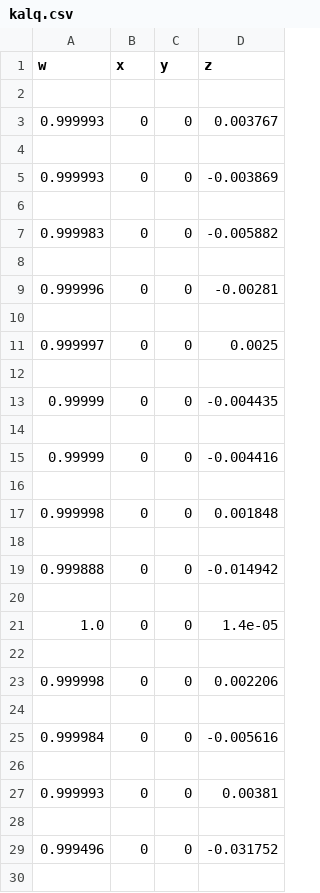
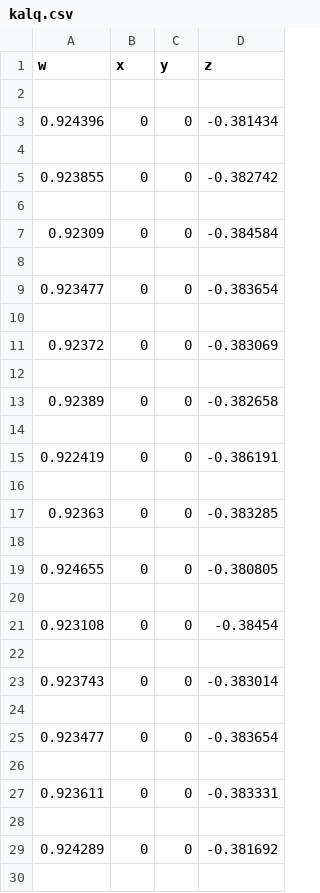
Before and after one commit to wangrenhang/Galassia2.github.io, a CSV file: KalmanFilter/ADSVisualization/kalq.csv, drawn as a sheet; only a part is shown; the diff covers the shown part only.

```diff
--- a/KalmanFilter/ADSVisualization/kalq.csv
+++ b/KalmanFilter/ADSVisualization/kalq.csv
@@ -2,29 +2,29 @@ w,x,y,z
 
-0.999993,0,0,0.003767
+0.924396,0,0,-0.381434
 
-0.999993,0,0,-0.003869
+0.923855,0,0,-0.382742
 
-0.999983,0,0,-0.005882
+0.92309,0,0,-0.384584
 
-0.999996,0,0,-0.00281
+0.923477,0,0,-0.383654
 
-0.999997,0,0,0.0025
+0.92372,0,0,-0.383069
 
-0.99999,0,0,-0.004435
+0.92389,0,0,-0.382658
 
-0.99999,0,0,-0.004416
+0.922419,0,0,-0.386191
 
-0.999998,0,0,0.001848
+0.92363,0,0,-0.383285
 
-0.999888,0,0,-0.014942
+0.924655,0,0,-0.380805
 
-1.0,0,0,1.4e-05
+0.923108,0,0,-0.38454
 
-0.999998,0,0,0.002206
+0.923743,0,0,-0.383014
 
-0.999984,0,0,-0.005616
+0.923477,0,0,-0.383654
 
-0.999993,0,0,0.00381
+0.923611,0,0,-0.383331
 
-0.999496,0,0,-0.031752
+0.924289,0,0,-0.381692
 
```
Also changed, not shown: 24 added rows and 52 edited cells elsewhere in this file, KalmanFilter/ADSVisualization/eukal.csv, KalmanFilter/ADSVisualization/euler.csv, 34 other files.
